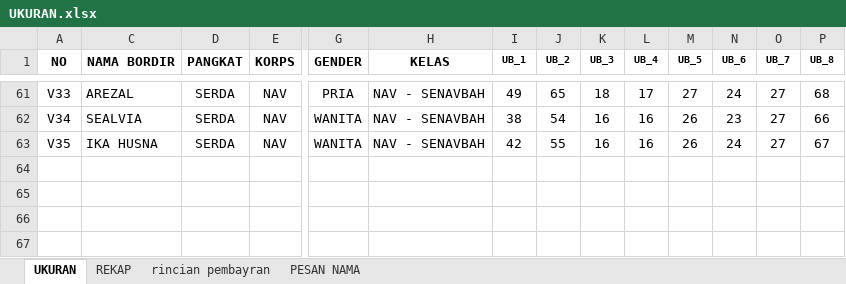
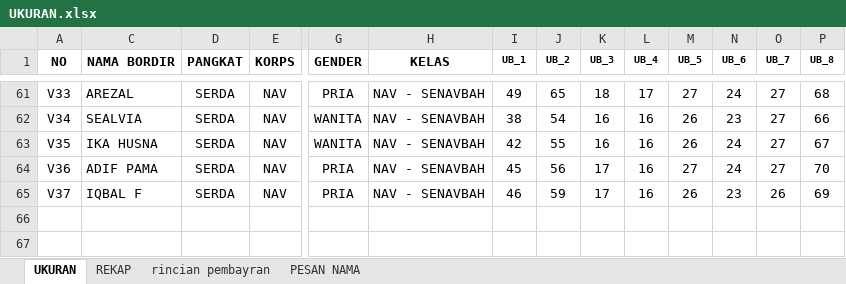
Before and after one commit to dedyhariadi/progress, an Excel workbook: 40. SENAVBAH 2021 BAH(K_1) NAV(K_2)/UKURAN.xlsx, sheet UKURAN, drawn as a sheet; only a part is shown, gaps mark what is left out; values as stored, in another font and other column widths than the file's, no borders; charts and pictures and table styles not drawn; rows hold the shown columns only; the diff names each change by its address in the sheet, - before the commit and + after, or states it on an @@ line.

```diff
--- a/40. SENAVBAH 2021 BAH(K_1) NAV(K_2)/UKURAN.xlsx (sheet UKURAN)
+++ b/40. SENAVBAH 2021 BAH(K_1) NAV(K_2)/UKURAN.xlsx (sheet UKURAN)
-row 64: (empty)
+row 64: V36 | ADIF PAMA | SERDA | NAV | PRIA | NAV - SENAVBAH | 45 | 56 | 17 | 16 | 27 | 24 | 27 | 70
-row 65: (empty)
+row 65: V37 | IQBAL F | SERDA | NAV | PRIA | NAV - SENAVBAH | 46 | 59 | 17 | 16 | 26 | 23 | 26 | 69
```
Also changed, not shown: 23. DP 2N17(KUNING K_2) 2T17(K_4)/UKURAN.xlsm, 32. UHT 2021 KPN(K_1) N(K_2) T(K_3)/UKURAN.xlsm, 23 other files.
